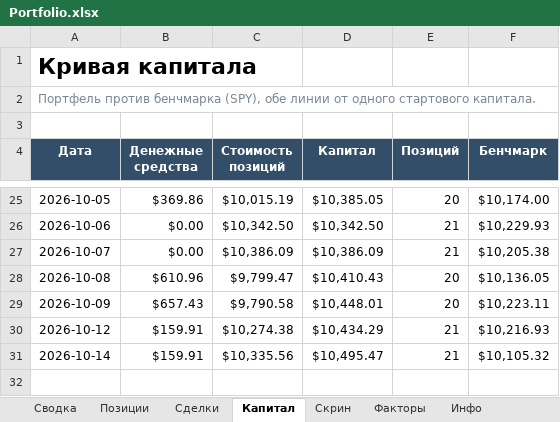
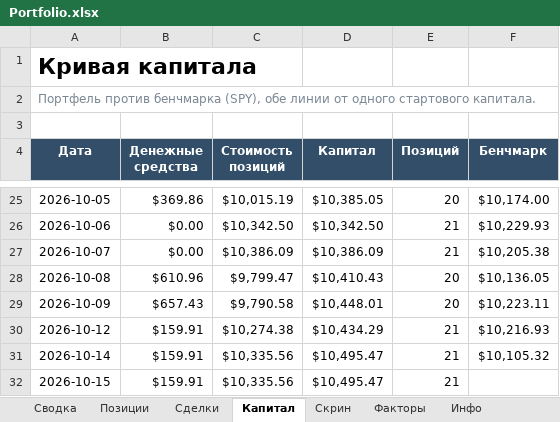
Before and after one commit to Vitoldinijs/sp500-screener, an Excel workbook: Portfolio.xlsx, sheet Капитал, drawn as a sheet; only a part is shown, gaps mark what is left out; values as stored, in another font and other column widths than the file's, no borders; charts and pictures not drawn; the diff names each change by its address in the sheet, - before the commit and + after, or states it on an @@ line.

```diff
--- a/Portfolio.xlsx (sheet Капитал)
+++ b/Portfolio.xlsx (sheet Капитал)
+row 32: 2026-10-15 | $159.91 | $10,335.56 | $10,495.47 | 21
```
Also changed, not shown: sheet Скрин, sheet Позиции, sheet Сводка, sheet Инфо, charts or pictures, 8 other files.
